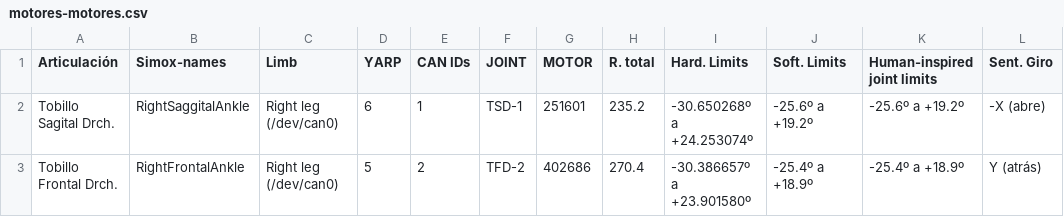
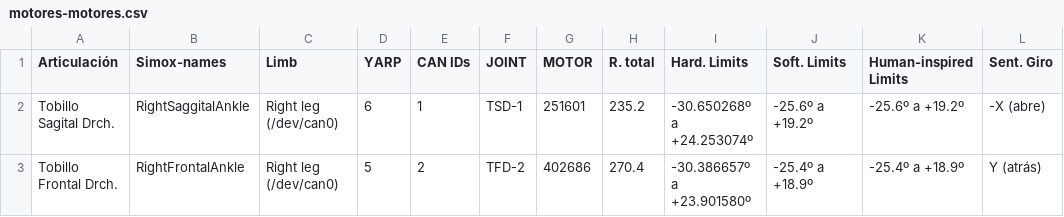
Before and after one commit to roboticslab-uc3m/teo-developer-manual, a CSV file: assets/motores-motores.csv, drawn as a sheet; only a part is shown.

Commit message:
thinner table

```diff
--- a/assets/motores-motores.csv
+++ b/assets/motores-motores.csv
@@ -1,2 +1,2 @@
-Articulación,Simox-names,Limb,YARP,CAN IDs,JOINT,MOTOR,R. total,Hard. Limits,Soft. Limits,Human-inspired joint limits,Sent. Giro
+Articulación,Simox-names,Limb,YARP,CAN IDs,JOINT,MOTOR,R. total,Hard. Limits,Soft. Limits,Human-inspired Limits,Sent. Giro
 Tobillo Sagital Drch.,RightSaggitalAnkle,Right leg (/dev/can0),6,1,TSD-1,251601,235.2,-30.650268º a +24.253074º,-25.6º a +19.2º,-25.6º a +19.2º,-X (abre)
```
Also changed, not shown: 1 other file.
